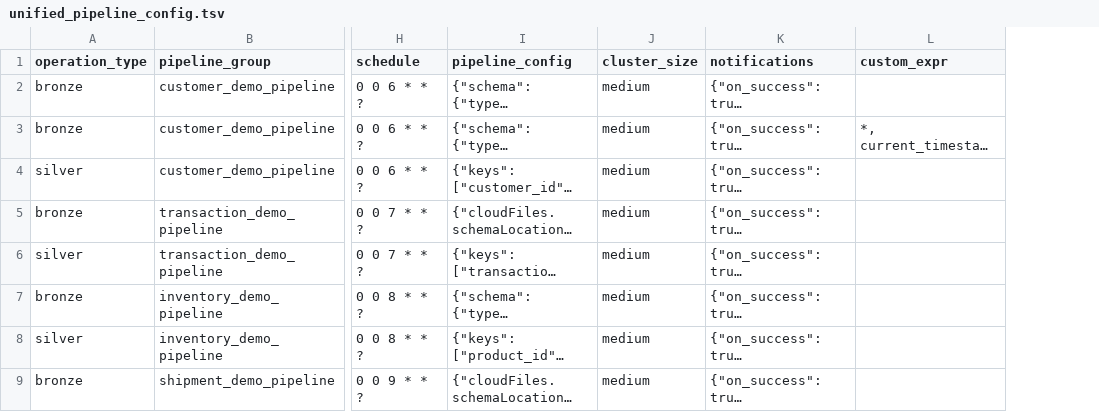
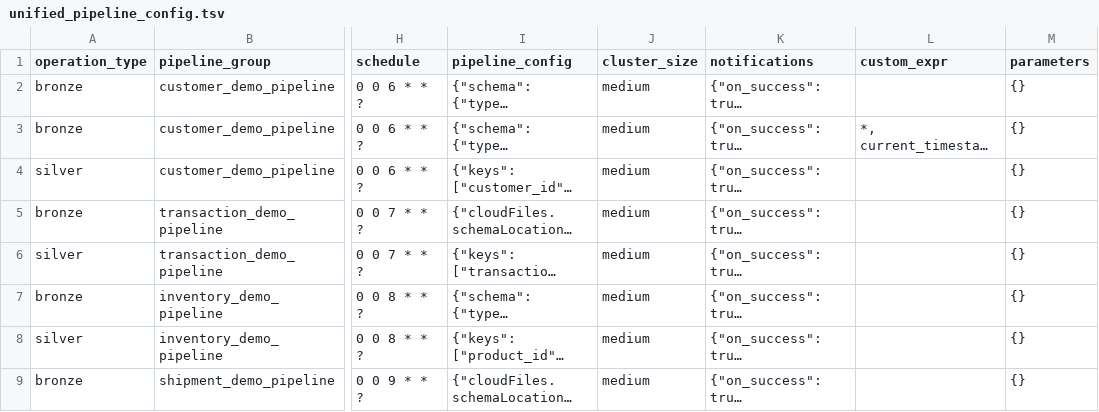
Before and after one commit to VarunBhandary/ingestionx-ldp-framework, a TSV file: config/unified_pipeline_config.tsv, drawn as a sheet; only a part is shown, gaps mark what is left out; long unchanged cells end in …; the diff names each change by its address in the sheet, - before the commit and + after, or states it on an @@ line.

Commit message:
feat: Enhance manual operation support with user-defined parameters - Added support for user-defined parameters in manual operations, allowing dynamic configuration of notebook behavior. Updated configuration validation to enforce parameter requirements and ensure proper handling of JSON structures. Enhanced README documentation to reflect new parameter features and examples for improved clarity.

```diff
--- a/config/unified_pipeline_config.tsv
+++ b/config/unified_pipeline_config.tsv
+column M (parameters), rows 2-9: all {}
```
Also changed, not shown: 11 other files.
